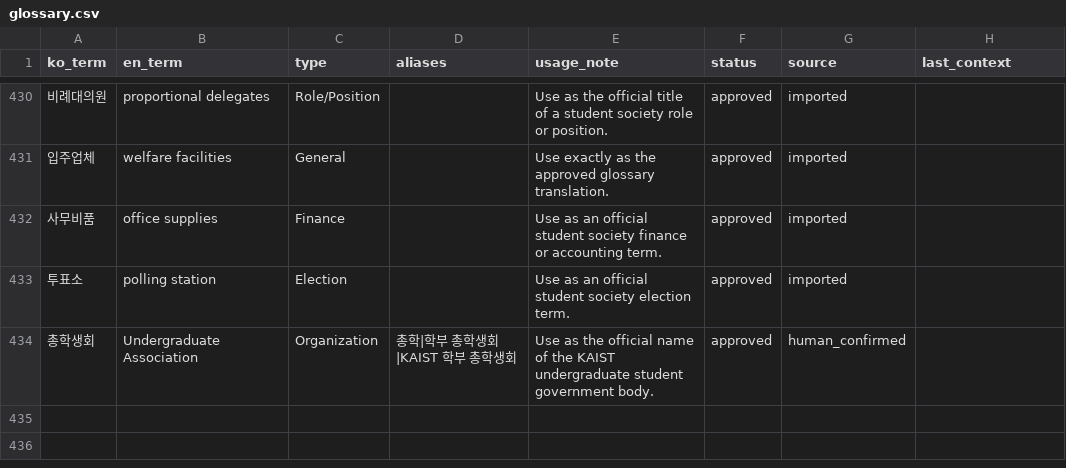
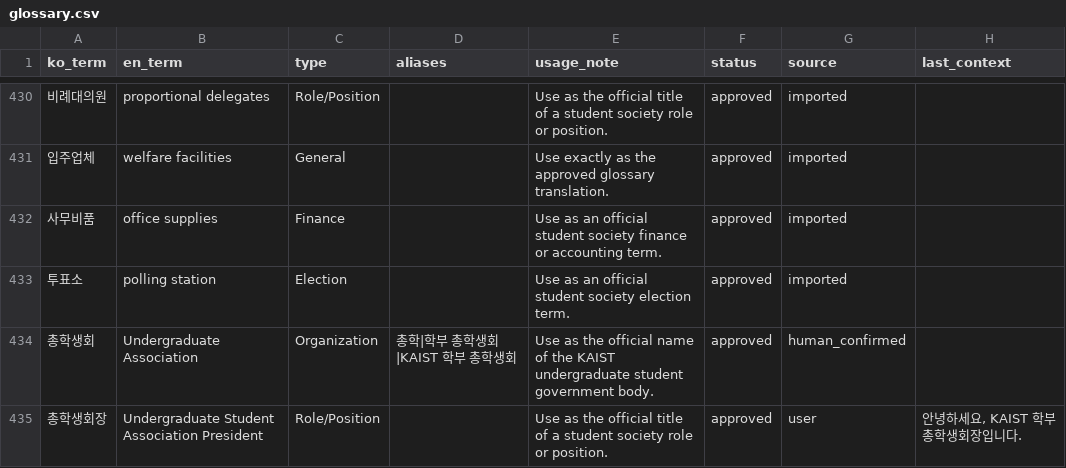
Before and after one commit to dltlghk5571/glossary-based-translator, a CSV file: glossary.csv, drawn as a sheet; only a part is shown, gaps mark what is left out; the diff names each change by its address in the sheet, - before the commit and + after, or states it on an @@ line.

```diff
--- a/glossary.csv
+++ b/glossary.csv
+row 435: 총학생회장 | Undergraduate Student Association President | Role/Position |  | Use as the official title of a student society role or position. | approved | user | 안녕하세요, KAIST 학부 총학생회장입니다.
```
Also changed, not shown: 10 other files.
